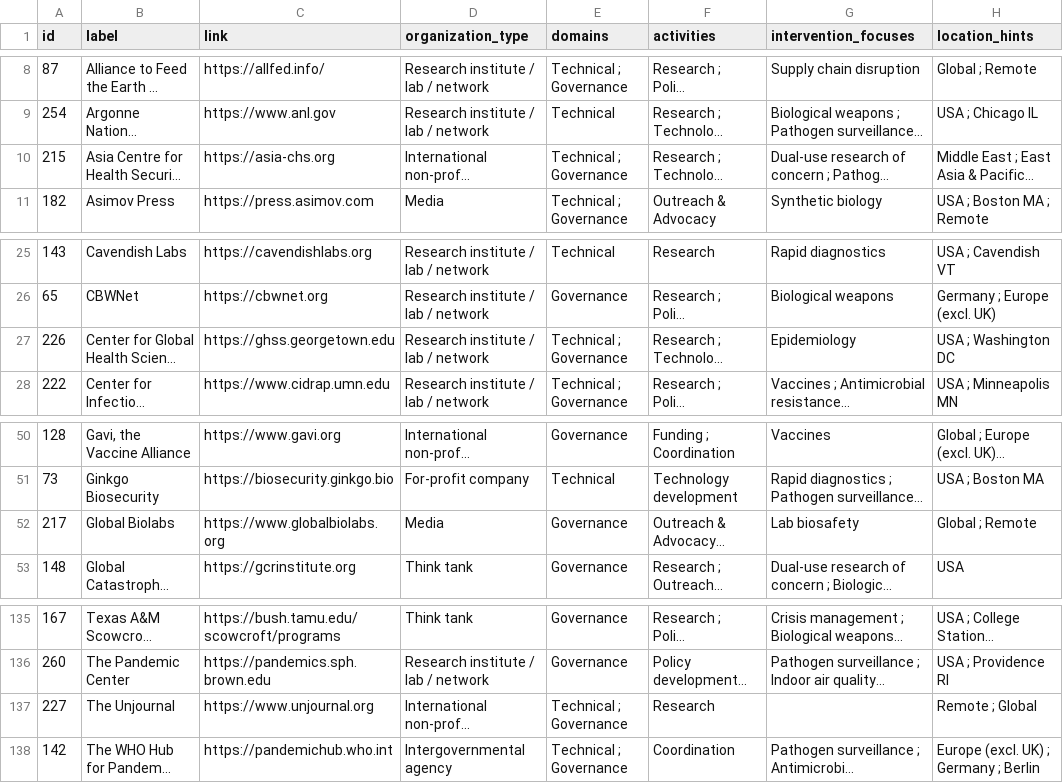
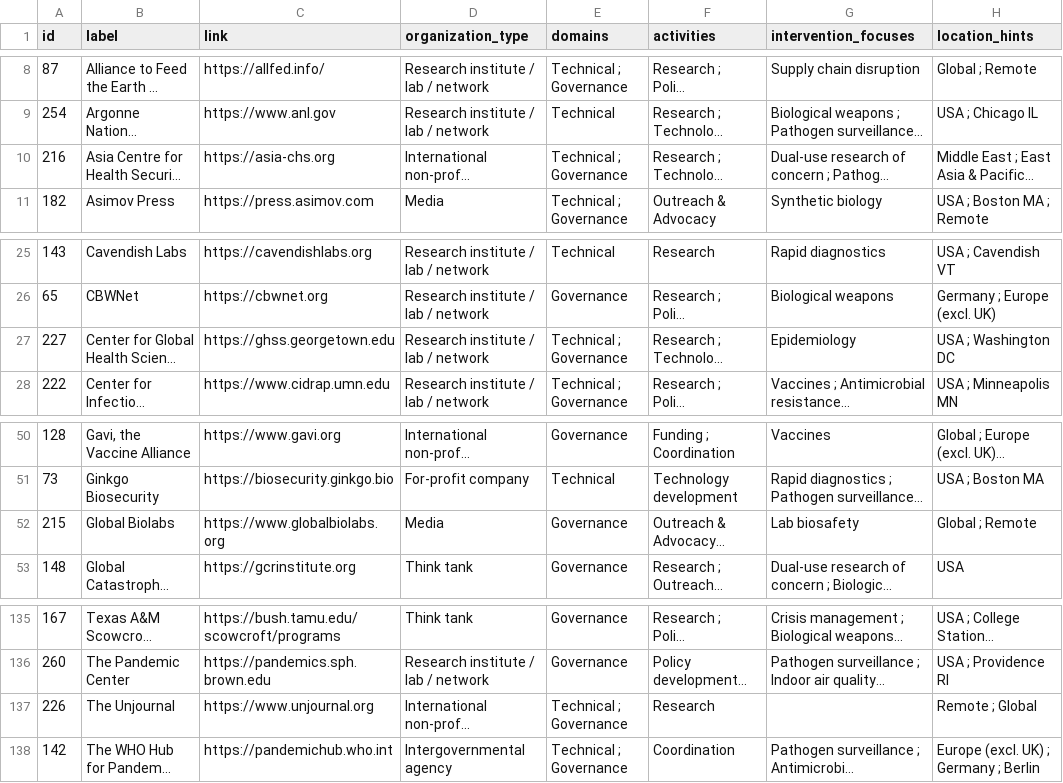
Before and after one commit to biosecurity-world/biosecurity.world, a CSV file: public/data/entries.csv, drawn as a sheet; only a part is shown, gaps mark what is left out; long unchanged cells end in …; the diff names each change by its address in the sheet, - before the commit and + after, or states it on an @@ line.

```diff
--- a/public/data/entries.csv
+++ b/public/data/entries.csv
-A10 (id): 215
+A10 (id): 216
-A27 (id): 226
+A27 (id): 227
-A52 (id): 217
+A52 (id): 215
-A137 (id): 227
+A137 (id): 226
```
